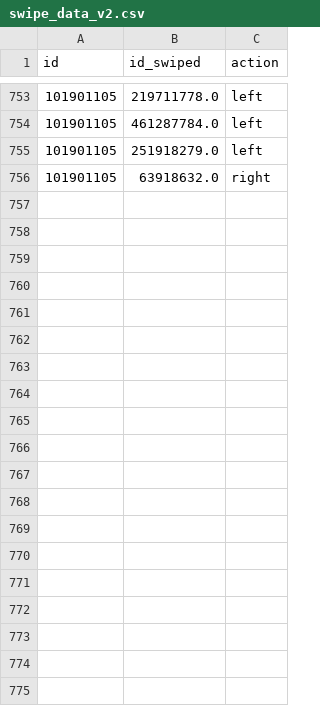
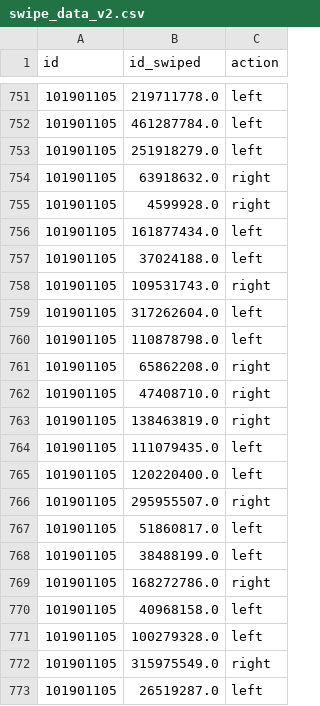
Before and after one commit to Arxtage/phynder, a CSV file: backend/swipe_data_v2.csv, drawn as a sheet; only a part is shown, gaps mark what is left out; the diff covers the shown part only; the diff names each change by its address in the sheet, - before the commit and + after, or states it on an @@ line.

```diff
--- a/backend/swipe_data_v2.csv
+++ b/backend/swipe_data_v2.csv
+row 755: 101901105 | 4599928.0 | right
+row 756: 101901105 | 161877434.0 | left
+row 757: 101901105 | 37024188.0 | left
+row 758: 101901105 | 109531743.0 | right
+row 759: 101901105 | 317262604.0 | left
+row 760: 101901105 | 110878798.0 | left
+row 761: 101901105 | 65862208.0 | right
+row 762: 101901105 | 47408710.0 | right
+row 763: 101901105 | 138463819.0 | right
+row 764: 101901105 | 111079435.0 | left
+row 765: 101901105 | 120220400.0 | left
+row 766: 101901105 | 295955507.0 | right
+row 767: 101901105 | 51860817.0 | left
+row 768: 101901105 | 38488199.0 | left
+row 769: 101901105 | 168272786.0 | right
+row 770: 101901105 | 40968158.0 | left
+row 771: 101901105 | 100279328.0 | left
+row 772: 101901105 | 315975549.0 | right
+row 773: 101901105 | 26519287.0 | left
```
Also changed, not shown: 20 added rows and 2 removed rows elsewhere in this file, 2 other files.
